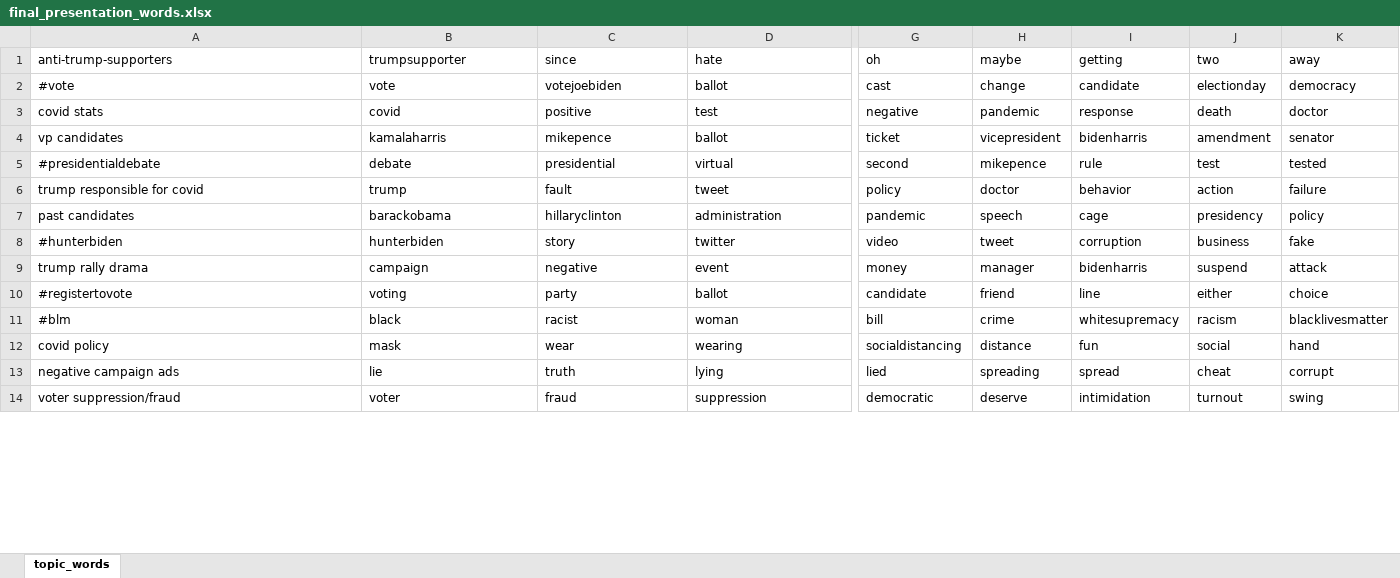
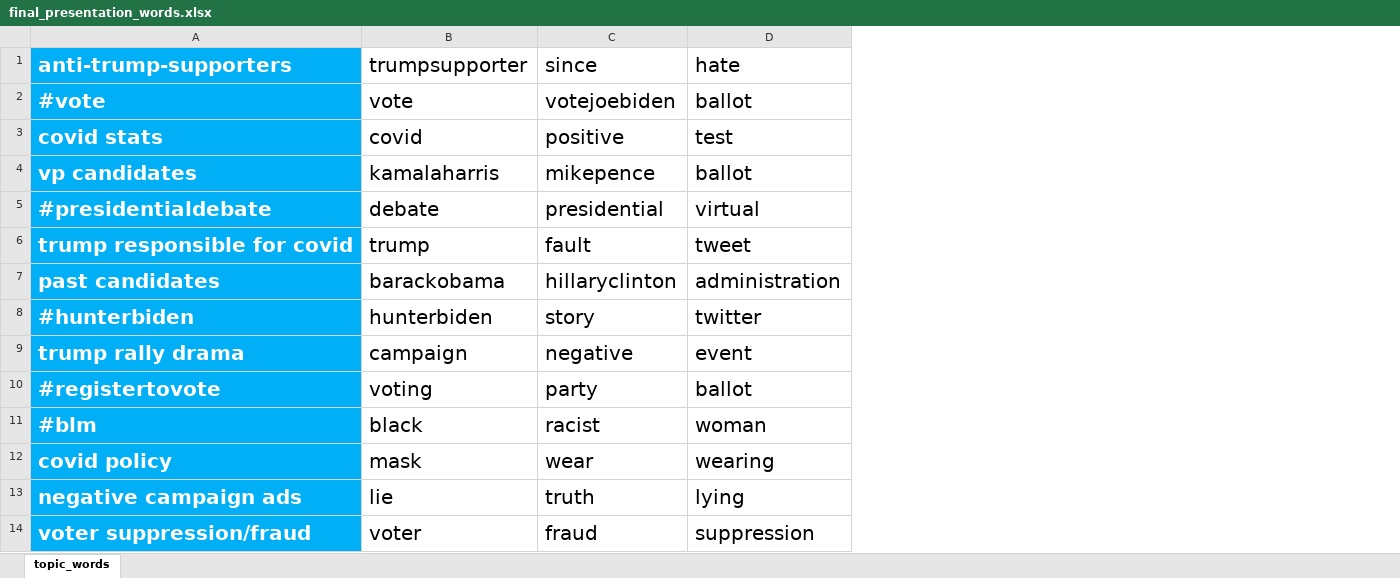
Before and after one commit to edubu2/metis-project4, an Excel workbook: code/final_presentation_words.xlsx, sheet topic_words, drawn as a sheet; only a part is shown, gaps mark what is left out; values as stored, in another font and other column widths than the file's, no borders; the diff covers the shown part only; the diff names each change by its address in the sheet, - before the commit and + after, or states it on an @@ line.

```diff
--- a/code/final_presentation_words.xlsx (sheet topic_words)
+++ b/code/final_presentation_words.xlsx (sheet topic_words)
-column G, rows 1-14: oh | cast | negative | ticket | second | policy | pandemic | video | money | candidate | bill | socialdistancing | lied | democratic
-column H, rows 1-14: maybe | change | pandemic | vicepresident | mikepence | doctor | speech | tweet | manager | friend | crime | distance | spreading | deserve
-column I, rows 1-14: getting | candidate | response | bidenharris | rule | behavior | cage | corruption | bidenharris | line | whitesupremacy | fun | spread | intimidation
-column J, rows 1-14: two | electionday | death | amendment | test | action | presidency | business | suspend | either | racism | social | cheat | turnout
-column K, rows 1-14: away | democracy | doctor | senator | tested | failure | policy | fake | attack | choice | blacklivesmatter | hand | corrupt | swing
@@ A1:D14 text size: larger @@
@@ A1:A14 fill: none → #00AFF5, bold: off → on, text colour: black → #FFFFFF @@
```
Also changed, not shown: cell formats elsewhere in this sheet, 16 other files.
